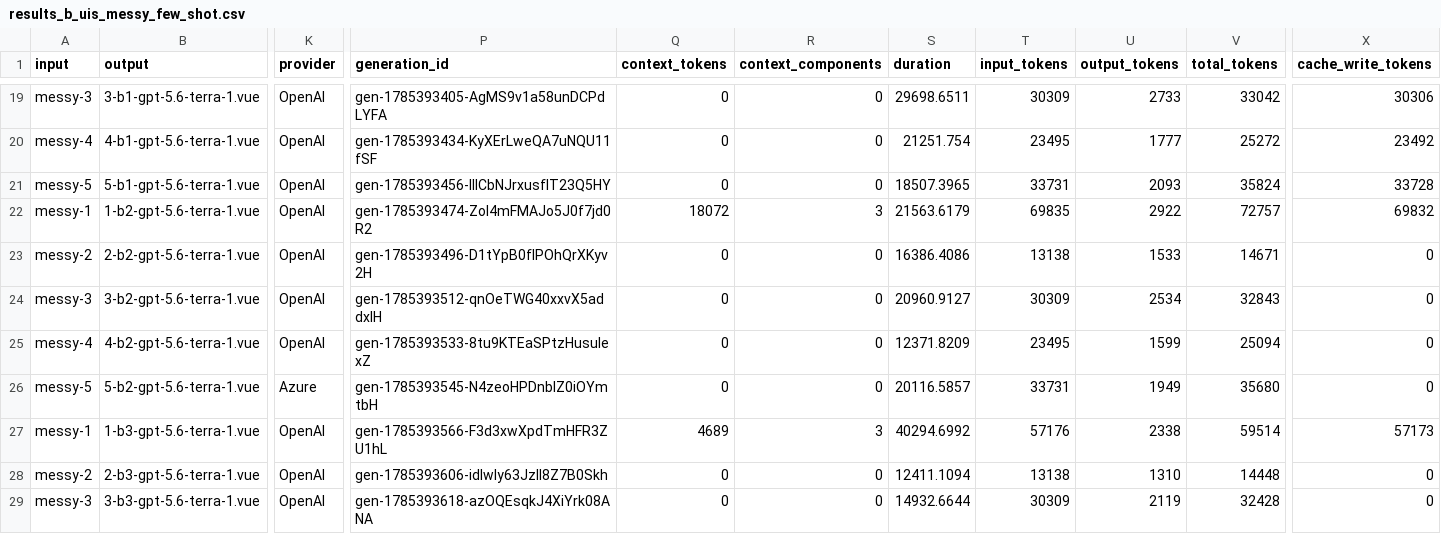
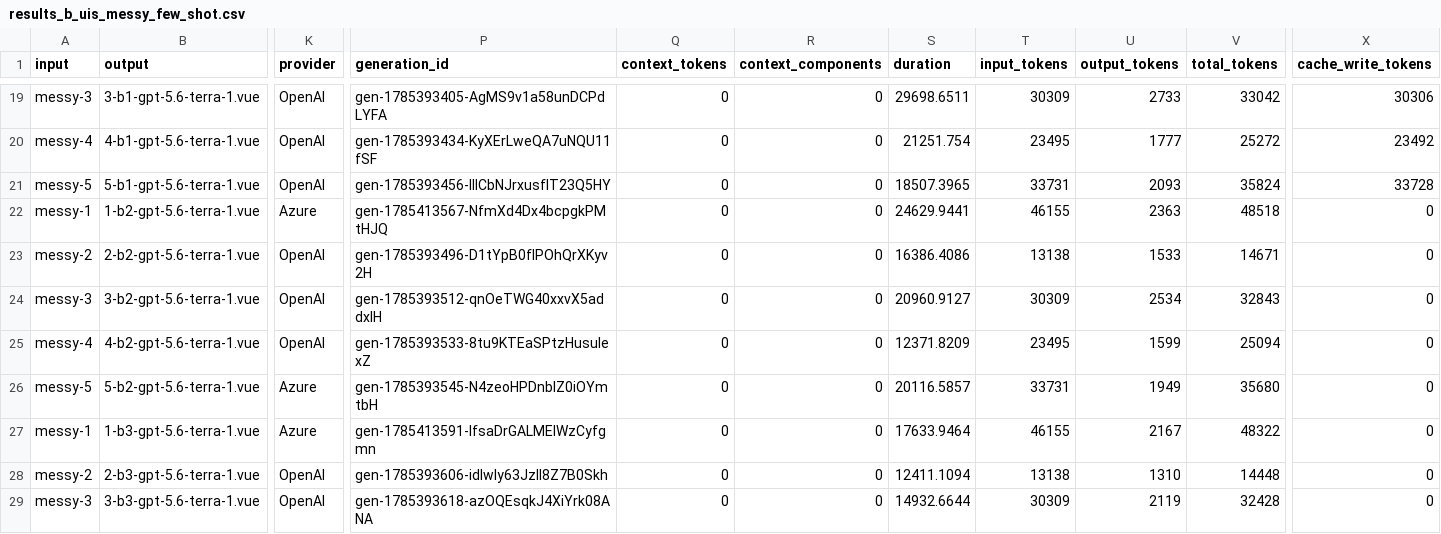
Before and after one commit to chrisnatte/multimodal-design-to-code-transformation, a CSV file: results/results_b_uis_messy_few_shot.csv, drawn as a sheet; only a part is shown, gaps mark what is left out; the diff covers the shown part only; the diff names each change by its address in the sheet, - before the commit and + after, or states it on an @@ line.

```diff
--- a/results/results_b_uis_messy_few_shot.csv
+++ b/results/results_b_uis_messy_few_shot.csv
-K22 (provider): OpenAI
+K22 (provider): Azure
-P22 (generation_id): gen-1785393474-ZoI4mFMAJo5J0f7jd0R2
+P22 (generation_id): gen-1785413567-NfmXd4Dx4bcpgkPMtHJQ
-Q22 (context_tokens): 18072
+Q22 (context_tokens): 0
-R22 (context_components): 3
+R22 (context_components): 0
-S22 (duration): 21563.6179
+S22 (duration): 24629.9441
-T22 (input_tokens): 69835
+T22 (input_tokens): 46155
-U22 (output_tokens): 2922
+U22 (output_tokens): 2363
-V22 (total_tokens): 72757
+V22 (total_tokens): 48518
-X22 (cache_write_tokens): 69832
+X22 (cache_write_tokens): 0
-K27 (provider): OpenAI
+K27 (provider): Azure
-P27 (generation_id): gen-1785393566-F3d3xwXpdTmHFR3ZU1hL
+P27 (generation_id): gen-1785413591-IfsaDrGALMEIWzCyfgmn
-Q27 (context_tokens): 4689
+Q27 (context_tokens): 0
-R27 (context_components): 3
+R27 (context_components): 0
-S27 (duration): 40294.6992
+S27 (duration): 17633.9464
-T27 (input_tokens): 57176
+T27 (input_tokens): 46155
-U27 (output_tokens): 2338
+U27 (output_tokens): 2167
-V27 (total_tokens): 59514
+V27 (total_tokens): 48322
-X27 (cache_write_tokens): 57173
+X27 (cache_write_tokens): 0
```
Also changed, not shown: 77 edited cells elsewhere in this file, results/results_b_uis_messy_zero_shot.csv, 13 other files.
